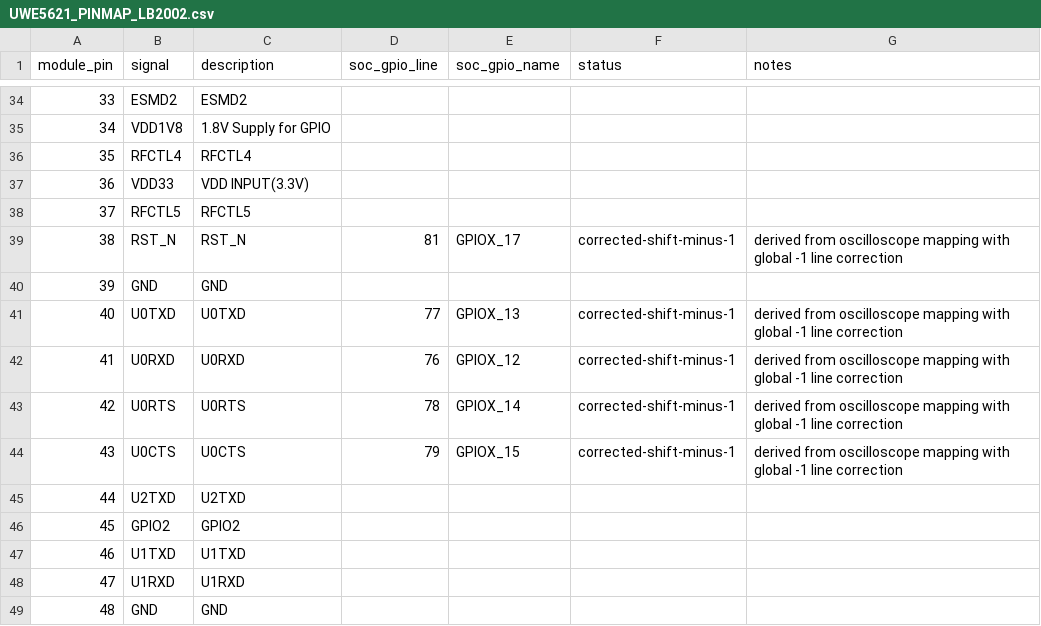
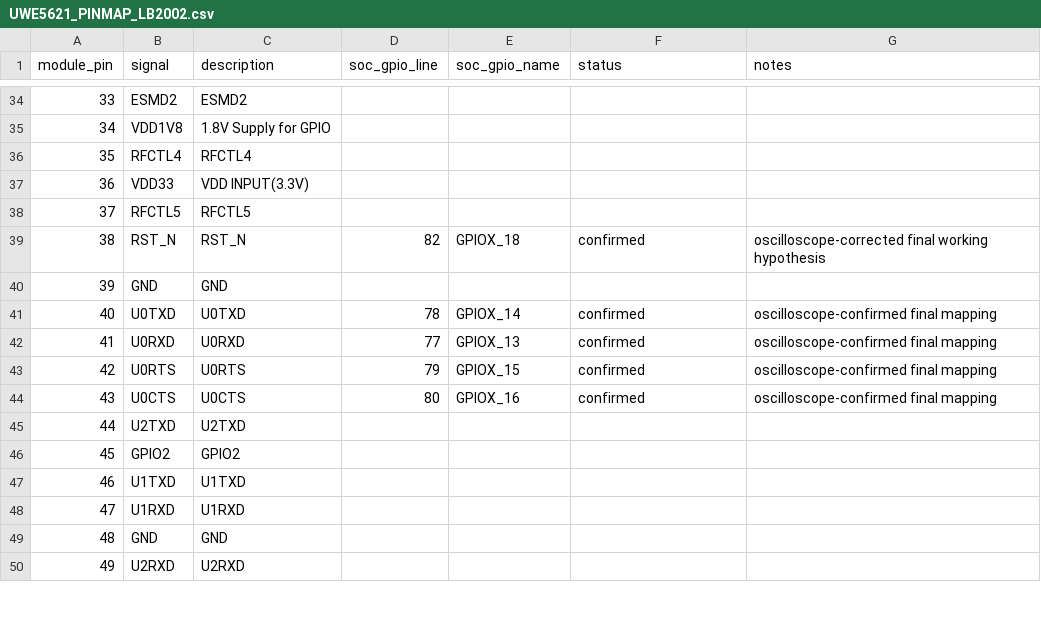
Before and after one commit to ejvo/amlogic-s9xxx-armbian_lb2002, a CSV file: lb2002_dtb_research/UWE5621_PINMAP_LB2002.csv, drawn as a sheet; only a part is shown, gaps mark what is left out; the shorter side is filled out with more unchanged rows; the diff covers the shown part only.

Commit message:
Align LB2002 SDIO and WCN GPIO map with measured wiring

```diff
--- a/lb2002_dtb_research/UWE5621_PINMAP_LB2002.csv
+++ b/lb2002_dtb_research/UWE5621_PINMAP_LB2002.csv
@@ -38,8 +38,8 @@ module_pin,signal,description,soc_gpio_line,soc_gpio_name,status,notes
 37,RFCTL5,RFCTL5,,,,
-38,RST_N,RST_N,81,GPIOX_17,corrected-shift-minus-1,derived from oscilloscope mapping with global -1 line correction
+38,RST_N,RST_N,82,GPIOX_18,confirmed,oscilloscope-corrected final working hypothesis
 39,GND,GND,,,,
-40,U0TXD,U0TXD,77,GPIOX_13,corrected-shift-minus-1,derived from oscilloscope mapping with global -1 line correction
-41,U0RXD,U0RXD,76,GPIOX_12,corrected-shift-minus-1,derived from oscilloscope mapping with global -1 line correction
-42,U0RTS,U0RTS,78,GPIOX_14,corrected-shift-minus-1,derived from oscilloscope mapping with global -1 line correction
-43,U0CTS,U0CTS,79,GPIOX_15,corrected-shift-minus-1,derived from oscilloscope mapping with global -1 line correction
+40,U0TXD,U0TXD,78,GPIOX_14,confirmed,oscilloscope-confirmed final mapping
+41,U0RXD,U0RXD,77,GPIOX_13,confirmed,oscilloscope-confirmed final mapping
+42,U0RTS,U0RTS,79,GPIOX_15,confirmed,oscilloscope-confirmed final mapping
+43,U0CTS,U0CTS,80,GPIOX_16,confirmed,oscilloscope-confirmed final mapping
 44,U2TXD,U2TXD,,,,
```
Also changed, not shown: 52 edited cells elsewhere in this file, 3 other files.
